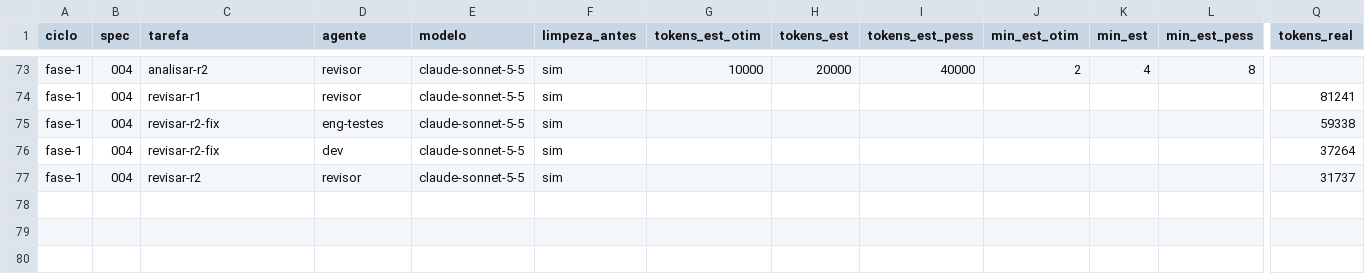
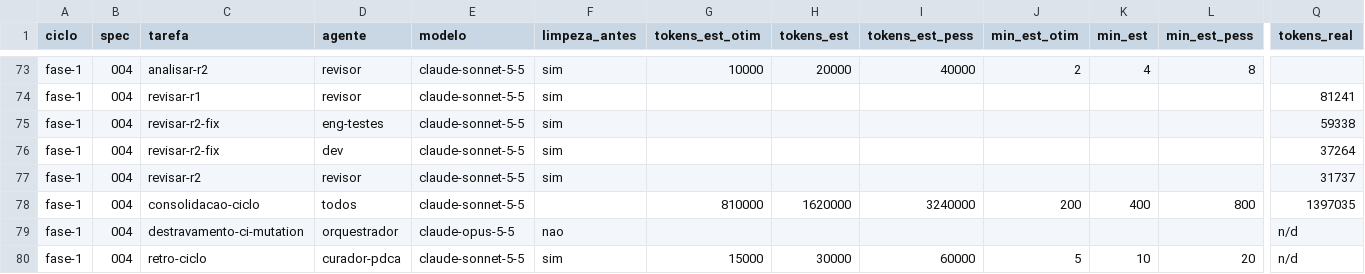
Before and after one commit to axmbo/sudoku-pwa, a CSV file: docs/process/metrics.csv, drawn as a sheet; only a part is shown, gaps mark what is left out; rows hold the shown columns only; the diff names each change by its address in the sheet, - before the commit and + after, or states it on an @@ line.

```diff
--- a/docs/process/metrics.csv
+++ b/docs/process/metrics.csv
+row 78: fase-1 | 004 | consolidacao-ciclo | todos | claude-sonnet-5-5 |  | 810000 | 1620000 | 3240000 | 200 | 400 | 800 | 1397035
+row 79: fase-1 | 004 | destravamento-ci-mutation | orquestrador | claude-opus-5-5 | nao |  |  |  |  |  |  | n/d
+row 80: fase-1 | 004 | retro-ciclo | curador-pdca | claude-sonnet-5-5 | sim | 15000 | 30000 | 60000 | 5 | 10 | 20 | n/d
```
Also changed, not shown: 12 other files.
